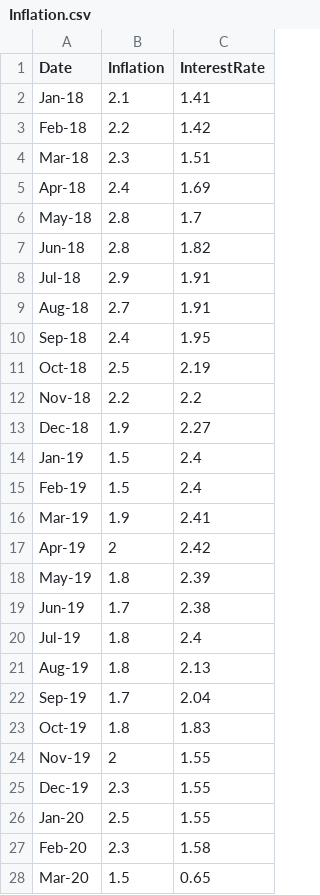
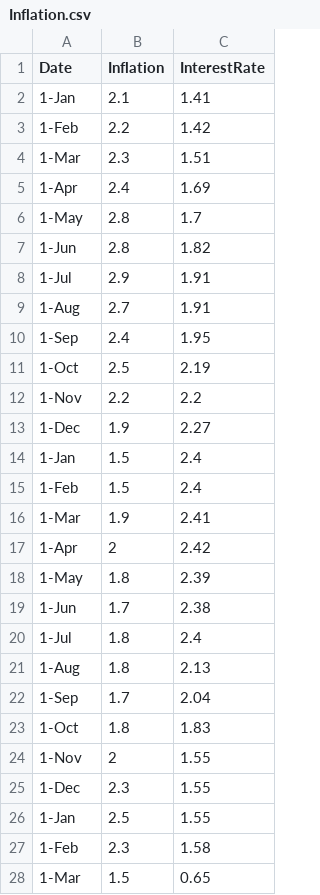
Before and after one commit to jagelves/Data, a CSV file: Inflation.csv, drawn as a sheet; only a part is shown; the diff covers the shown part only.

Commit message:
Add files via upload

```diff
--- a/Inflation.csv
+++ b/Inflation.csv
@@ -1,28 +1,28 @@
 Date,Inflation,InterestRate
-Jan-18,2.1,1.41
-Feb-18,2.2,1.42
-Mar-18,2.3,1.51
-Apr-18,2.4,1.69
-May-18,2.8,1.7
-Jun-18,2.8,1.82
-Jul-18,2.9,1.91
-Aug-18,2.7,1.91
-Sep-18,2.4,1.95
-Oct-18,2.5,2.19
-Nov-18,2.2,2.2
-Dec-18,1.9,2.27
-Jan-19,1.5,2.4
-Feb-19,1.5,2.4
-Mar-19,1.9,2.41
-Apr-19,2,2.42
-May-19,1.8,2.39
-Jun-19,1.7,2.38
-Jul-19,1.8,2.4
-Aug-19,1.8,2.13
-Sep-19,1.7,2.04
-Oct-19,1.8,1.83
-Nov-19,2,1.55
-Dec-19,2.3,1.55
-Jan-20,2.5,1.55
-Feb-20,2.3,1.58
-Mar-20,1.5,0.65
+1-Jan,2.1,1.41
+1-Feb,2.2,1.42
+1-Mar,2.3,1.51
+1-Apr,2.4,1.69
+1-May,2.8,1.7
+1-Jun,2.8,1.82
+1-Jul,2.9,1.91
+1-Aug,2.7,1.91
+1-Sep,2.4,1.95
+1-Oct,2.5,2.19
+1-Nov,2.2,2.2
+1-Dec,1.9,2.27
+1-Jan,1.5,2.4
+1-Feb,1.5,2.4
+1-Mar,1.9,2.41
+1-Apr,2,2.42
+1-May,1.8,2.39
+1-Jun,1.7,2.38
+1-Jul,1.8,2.4
+1-Aug,1.8,2.13
+1-Sep,1.7,2.04
+1-Oct,1.8,1.83
+1-Nov,2,1.55
+1-Dec,2.3,1.55
+1-Jan,2.5,1.55
+1-Feb,2.3,1.58
+1-Mar,1.5,0.65
```
Also changed, not shown: 46 edited cells elsewhere in this file.
